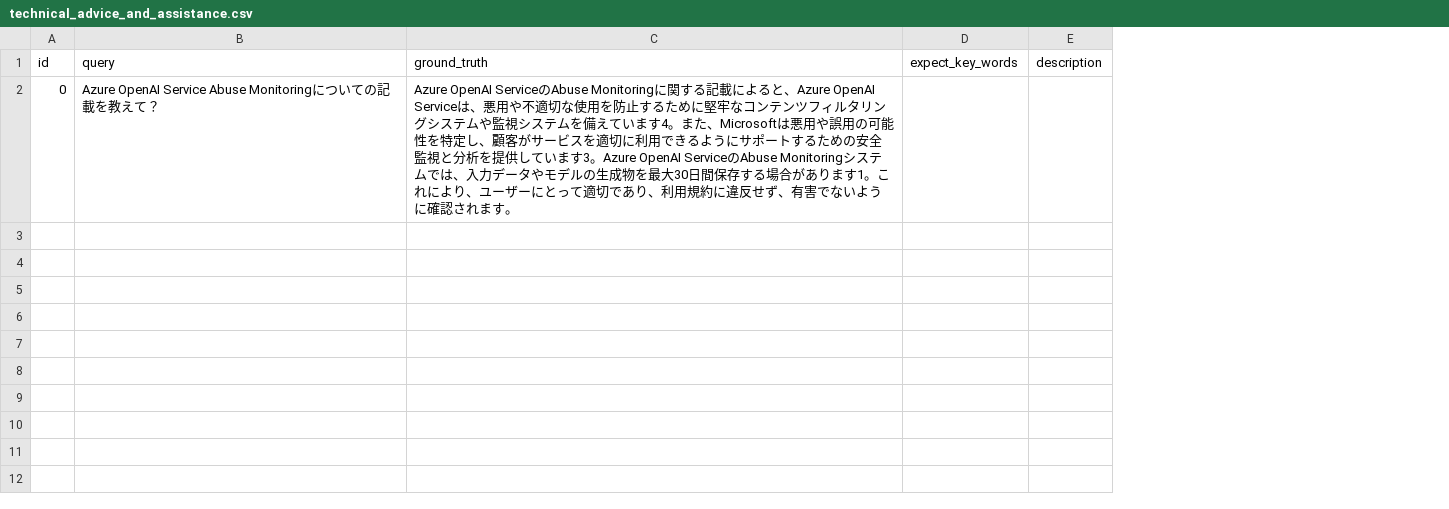
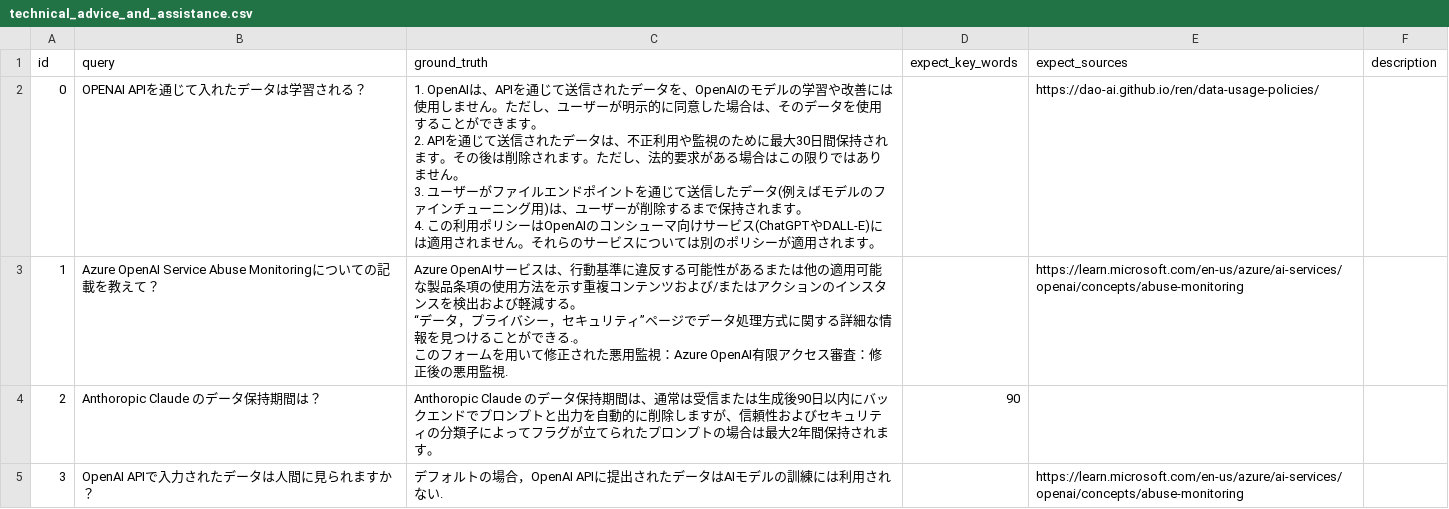
Before and after one commit to sparticleinc/ASEED, a CSV file: datasets/Japanese/technical_advice_and_assistance.csv, drawn as a sheet; only a part is shown; ↵ is a line break in a cell; the diff covers the shown part only; the diff names each change by its address in the sheet, - before the commit and + after, or states it on an @@ line.

Commit message:
refactor: Update technical_advice_and_assistance.csv

```diff
--- a/datasets/Japanese/technical_advice_and_assistance.csv
+++ b/datasets/Japanese/technical_advice_and_assistance.csv
+column E (expect_sources), row 2: https://dao-ai.github.io/ren/data-usage-policies/
-B2 (query): Azure OpenAI Service Abuse Monitoringについての記載を教えて？
+B2 (query): OPENAI APIを通じて入れたデータは学習される？
-C2 (ground_truth): Azure OpenAI ServiceのAbuse Monitoringに関する記載によると、Azure OpenAI Serviceは、悪用や不適切な使用を防止するために堅牢なコンテンツフィルタリングシステムや監視システムを備えています4。また、Microsoftは悪用や誤用の可能性を特定し、顧客がサービスを適切に利用できるようにサポートするための安全監視と分析を提供しています3。Azure OpenAI ServiceのAbuse Monitoringシステムでは、入力データやモデルの生成物を最大30日間保存する場合があります1。これにより、ユーザーにとって適切であり、利用規約に違反せず、有害でないように確認されます…
+C2 (ground_truth): 1. OpenAIは、APIを通じて送信されたデータを、OpenAIのモデルの学習や改善には使用しません。ただし、ユーザーが明示的に同意した場合は、そのデータを使用することができます。 ↵ 2. APIを通じて送信されたデータは、不正利用や監視のために最大30日間保持されます。その後は削除されます。ただし、法的要求がある場合はこの限りではありません。 ↵ 3. ユーザーがファイルエンドポイントを通じて送信したデータ(例えばモデルのファインチューニング用)は、ユーザーが削除するまで保持されます。 ↵ 4. この利用ポリシーはOpenAIのコンシューマ向けサービス(ChatGPTやDALL-E)には適用されません。それらのサービスについては別のポリシーが適用されます…
+row 3: 1 | Azure OpenAI Service Abuse Monitoringについての記載を教えて？ | Azure OpenAIサービスは、行動基準に違反する可能性があるまたは他の適用可能な製品条項の使用方法を示す重複コンテンツおよび/またはアクションのインスタンスを検出および軽減する。 ↵ “データ，プライバシー，セキュリティ”ページでデータ処理方式に関する詳細な情報を見つけることができる.。 ↵ このフォームを用いて修正された悪用監視：Azure OpenAI有限アクセス審査：修正後の悪用監視. |  | https://learn.microsoft.com/en-us/azure/ai-services/openai/concepts/abuse-monitoring
+row 4: 2 | Anthoropic Claude のデータ保持期間は？ | Anthoropic Claude のデータ保持期間は、通常は受信または生成後90日以内にバックエンドでプロンプトと出力を自動的に削除しますが、信頼性およびセキュリティの分類子によってフラグが立てられたプロンプトの場合は最大2年間保持されます。 | 90
+row 5: 3 | OpenAI APIで入力されたデータは人間に見られますか？ | デフォルトの場合，OpenAI APIに提出されたデータはAIモデルの訓練には利用されない. |  | https://learn.microsoft.com/en-us/azure/ai-services/openai/concepts/abuse-monitoring
```
Also changed, not shown: 4 added rows elsewhere in this file.
